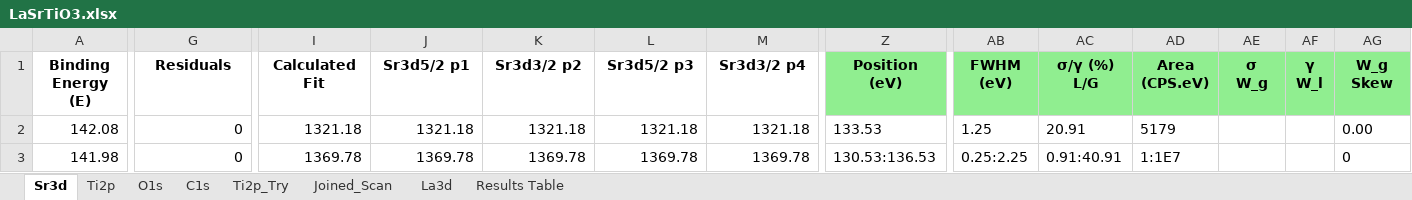
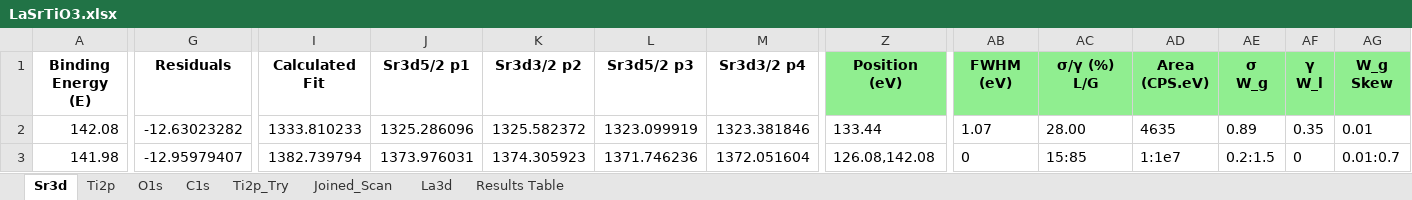
Before and after one commit to KherveFitting/KherveFitting, an Excel workbook: DATA/UKSAF/LaSrTiO3.xlsx, sheet Sr3d, drawn as a sheet; only a part is shown, gaps mark what is left out; values as stored, in another font and other column widths than the file's, no borders; charts and pictures not drawn; the diff covers the shown part only; the diff names each change by its address in the sheet, - before the commit and + after, or states it on an @@ line.

```diff
--- a/DATA/UKSAF/LaSrTiO3.xlsx (sheet Sr3d)
+++ b/DATA/UKSAF/LaSrTiO3.xlsx (sheet Sr3d)
-G2 (Residuals): 0
+G2 (Residuals): -12.63023282
-I2 (Calculated Fit): 1321.18
+I2 (Calculated Fit): 1333.810233
-J2 (Sr3d5/2 p1): 1321.18
+J2 (Sr3d5/2 p1): 1325.286096
-K2 (Sr3d3/2 p2): 1321.18
+K2 (Sr3d3/2 p2): 1325.582372
-L2 (Sr3d5/2 p3): 1321.18
+L2 (Sr3d5/2 p3): 1323.099919
-M2 (Sr3d3/2 p4): 1321.18
+M2 (Sr3d3/2 p4): 1323.381846
-Z2 (Position (eV)): 133.53
+Z2 (Position (eV)): 133.44
-AB2 (FWHM (eV)): 1.25
+AB2 (FWHM (eV)): 1.07
-AC2 (σ/γ (%) L/G): 20.91
+AC2 (σ/γ (%) L/G): 28.00
-AD2 (Area (CPS.eV)): 5179
+AD2 (Area (CPS.eV)): 4635
-AE2 (σ W_g): (empty)
+AE2 (σ W_g): 0.89
-AF2 (γ W_l): (empty)
+AF2 (γ W_l): 0.35
-AG2 (W_g Skew): 0.00
+AG2 (W_g Skew): 0.01
-G3 (Residuals): 0
+G3 (Residuals): -12.95979407
-I3 (Calculated Fit): 1369.78
+I3 (Calculated Fit): 1382.739794
-J3 (Sr3d5/2 p1): 1369.78
+J3 (Sr3d5/2 p1): 1373.976031
-K3 (Sr3d3/2 p2): 1369.78
+K3 (Sr3d3/2 p2): 1374.305923
-L3 (Sr3d5/2 p3): 1369.78
+L3 (Sr3d5/2 p3): 1371.746236
-M3 (Sr3d3/2 p4): 1369.78
+M3 (Sr3d3/2 p4): 1372.051604
-Z3 (Position (eV)): 130.53:136.53
+Z3 (Position (eV)): 126.08,142.08
-AB3 (FWHM (eV)): 0.25:2.25
+AB3 (FWHM (eV)): 0
-AC3 (σ/γ (%) L/G): 0.91:40.91
+AC3 (σ/γ (%) L/G): 15:85
-AD3 (Area (CPS.eV)): 1:1E7
+AD3 (Area (CPS.eV)): 1:1e7
-AE3 (σ W_g): (empty)
+AE3 (σ W_g): 0.2:1.5
-AF3 (γ W_l): (empty)
+AF3 (γ W_l): 0
-AG3 (W_g Skew): 0
+AG3 (W_g Skew): 0.01:0.7
```
Also changed, not shown: 1127 edited cells elsewhere in this sheet, sheet Results Table, charts or pictures, 5 other files.
